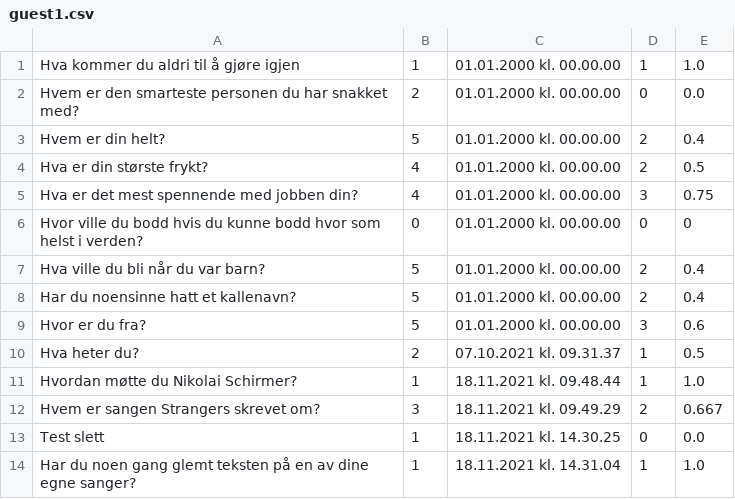
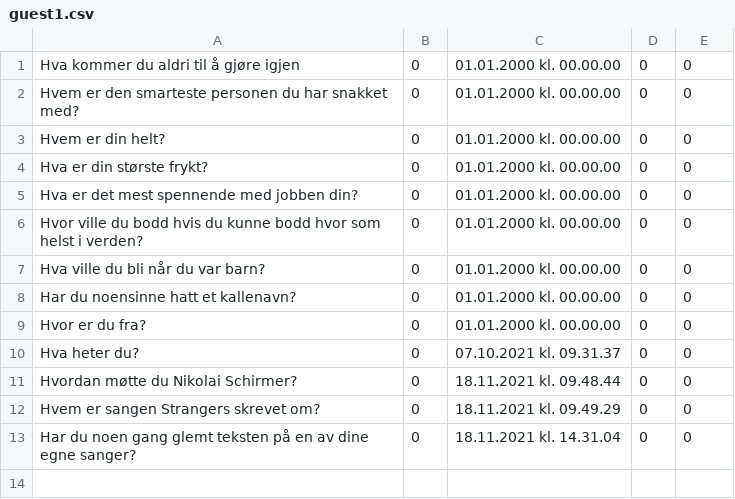
Before and after one commit to Benjamin-A/InnoPro, a CSV file: webkurs/elsysapp/static/guest1.csv, drawn as a sheet.

```diff
--- a/webkurs/elsysapp/static/guest1.csv
+++ b/webkurs/elsysapp/static/guest1.csv
@@ -1,14 +1,13 @@
-Hva kommer du aldri til å gjøre igjen,1,01.01.2000 kl. 00.00.00,1,1.0
-Hvem er den smarteste personen du har snakket med?,2,01.01.2000 kl. 00.00.00,0,0.0
-Hvem er din helt?,5,01.01.2000 kl. 00.00.00,2,0.4
-Hva er din største frykt?,4,01.01.2000 kl. 00.00.00,2,0.5
-Hva er det mest spennende med jobben din?,4,01.01.2000 kl. 00.00.00,3,0.75
+Hva kommer du aldri til å gjøre igjen,0,01.01.2000 kl. 00.00.00,0,0
+Hvem er den smarteste personen du har snakket med?,0,01.01.2000 kl. 00.00.00,0,0
+Hvem er din helt?,0,01.01.2000 kl. 00.00.00,0,0
+Hva er din største frykt?,0,01.01.2000 kl. 00.00.00,0,0
+Hva er det mest spennende med jobben din?,0,01.01.2000 kl. 00.00.00,0,0
 Hvor ville du bodd hvis du kunne bodd hvor som helst i verden?,0,01.01.2000 kl. 00.00.00,0,0
-Hva ville du bli når du var barn?,5,01.01.2000 kl. 00.00.00,2,0.4
-Har du noensinne hatt et kallenavn?,5,01.01.2000 kl. 00.00.00,2,0.4
-Hvor er du fra?,5,01.01.2000 kl. 00.00.00,3,0.6
-Hva heter du?,2,07.10.2021 kl. 09.31.37,1,0.5
-Hvordan møtte du Nikolai Schirmer?,1,18.11.2021 kl. 09.48.44,1,1.0
-Hvem er sangen Strangers skrevet om?,3,18.11.2021 kl. 09.49.29,2,0.667
-Test slett,1,18.11.2021 kl. 14.30.25,0,0.0
-Har du noen gang glemt teksten på en av dine egne sanger?,1,18.11.2021 kl. 14.31.04,1,1.0
+Hva ville du bli når du var barn?,0,01.01.2000 kl. 00.00.00,0,0
+Har du noensinne hatt et kallenavn?,0,01.01.2000 kl. 00.00.00,0,0
+Hvor er du fra?,0,01.01.2000 kl. 00.00.00,0,0
+Hva heter du?,0,07.10.2021 kl. 09.31.37,0,0
+Hvordan møtte du Nikolai Schirmer?,0,18.11.2021 kl. 09.48.44,0,0
+Hvem er sangen Strangers skrevet om?,0,18.11.2021 kl. 09.49.29,0,0
+Har du noen gang glemt teksten på en av dine egne sanger?,0,18.11.2021 kl. 14.31.04,0,0
```
Also changed, not shown: webkurs/elsysapp/static/guest2.csv, 1 other file.
